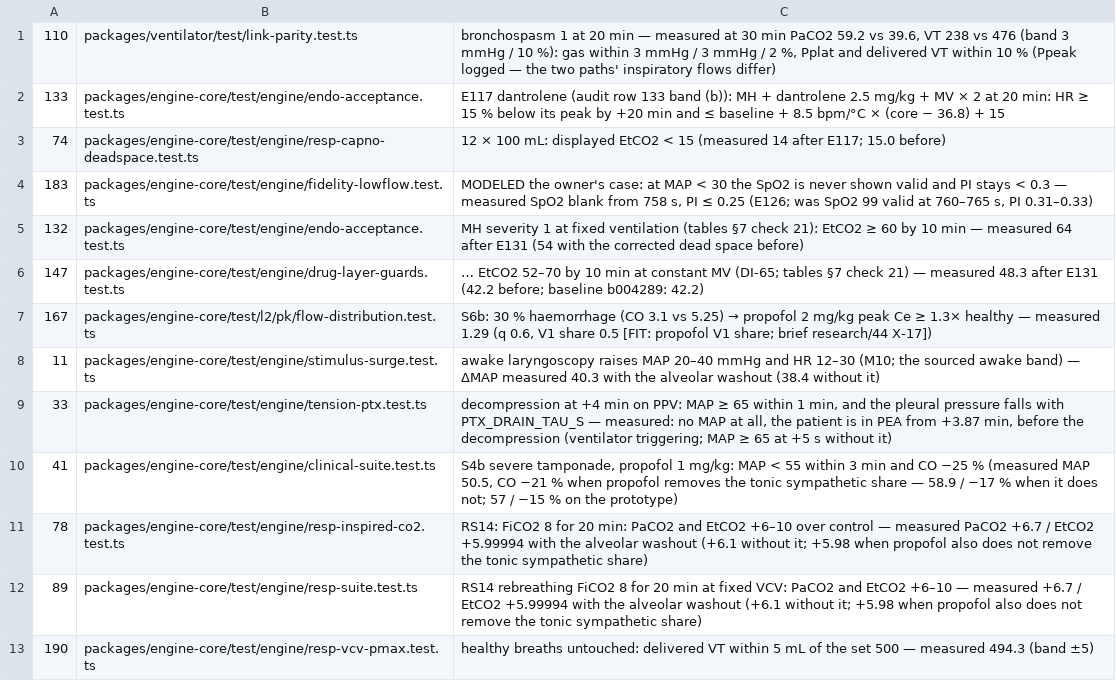
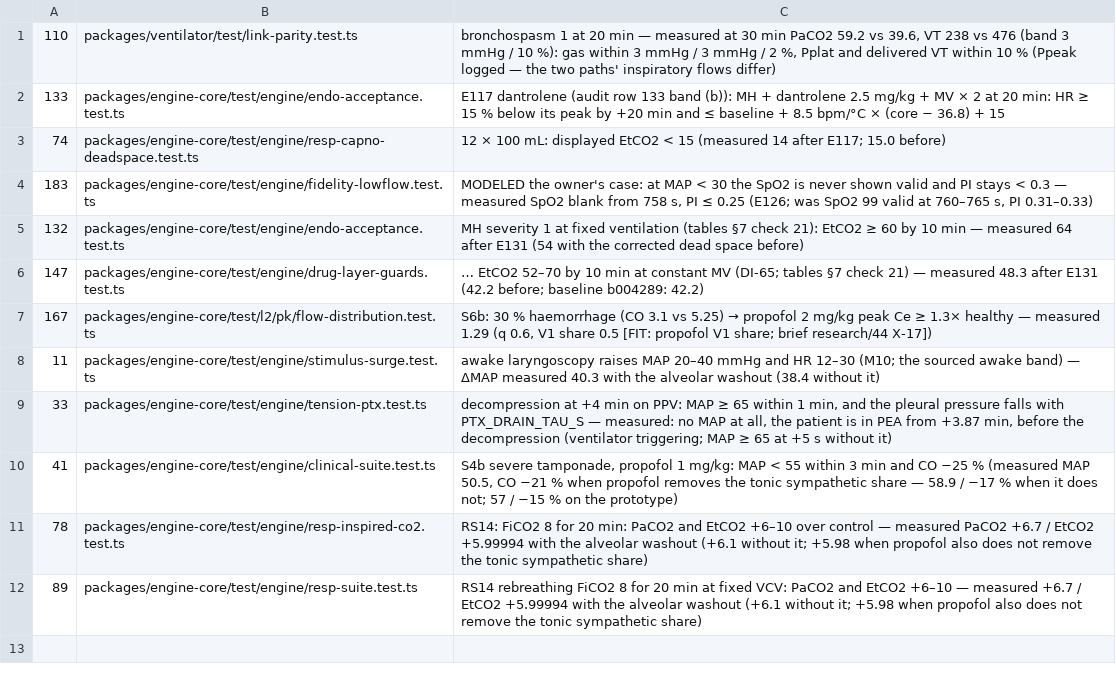
Before and after one commit to samhv-dev/patient-monitor-engine, a TSV file: docs/validation/target-audit/overrides.tsv, drawn as a sheet.

```diff
--- a/docs/validation/target-audit/overrides.tsv
+++ b/docs/validation/target-audit/overrides.tsv
@@ -12,2 +12 @@
 89	packages/engine-core/test/engine/resp-suite.test.ts	RS14 rebreathing FiCO2 8 for 20 min at fixed VCV: PaCO2 and EtCO2 +6–10 — measured +6.7 / EtCO2 +5.99994 with the alveolar washout (+6.1 without it; +5.98 when propofol also does not remove the tonic sympathetic share)
-190	packages/engine-core/test/engine/resp-vcv-pmax.test.ts	healthy breaths untouched: delivered VT within 5 mL of the set 500 — measured 494.3 (band ±5)
```
Also changed, not shown: docs/validation/target-audit.tsv, 13 other files.
